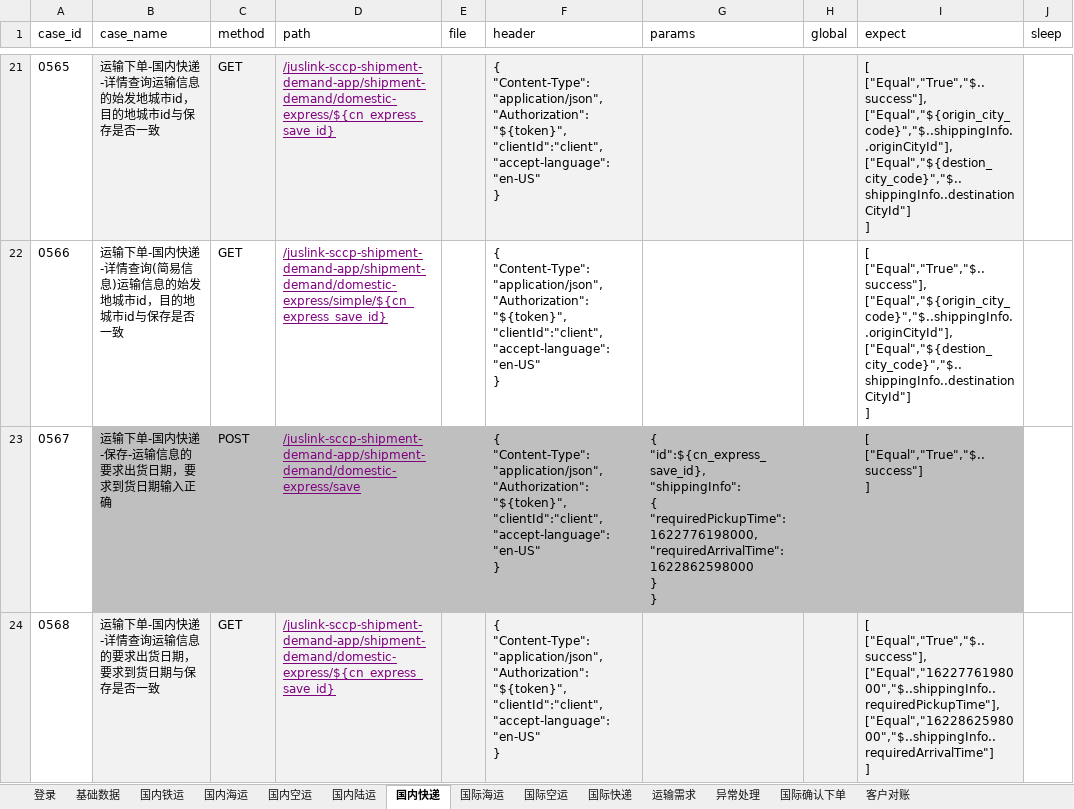
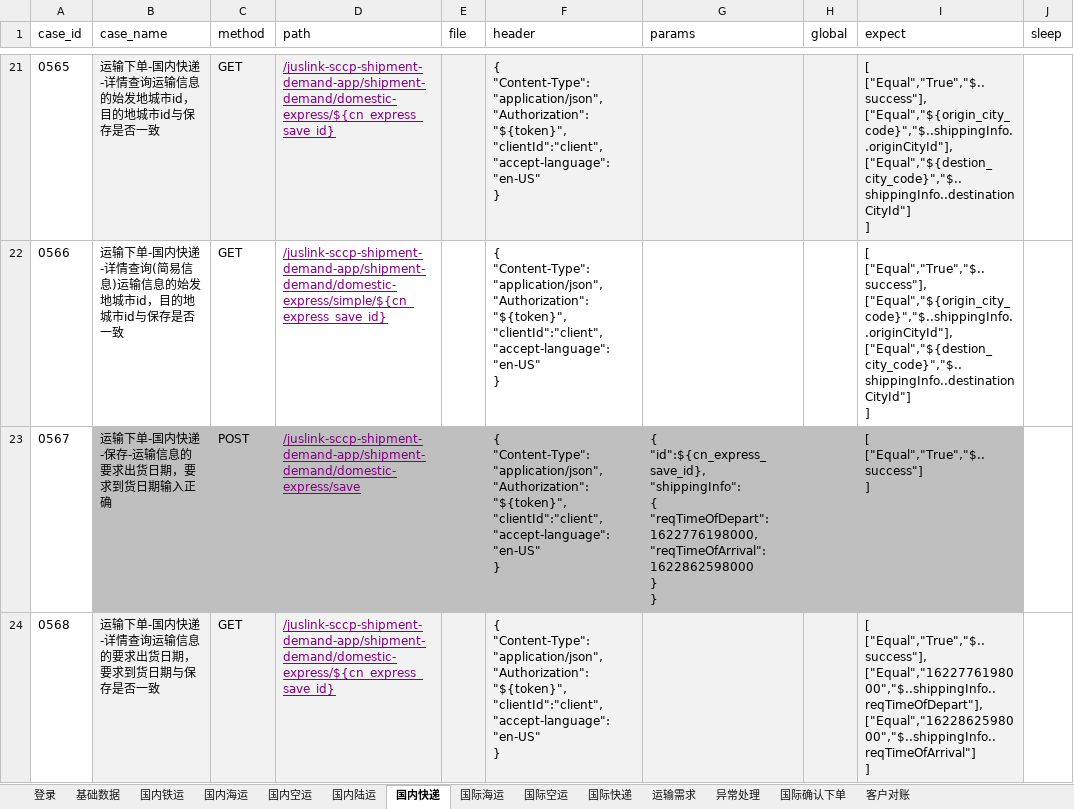
Before and after one commit to tan0833/dynamic_inventory_api, an Excel workbook: data/运输下单测试用例-UAT.xlsx, sheet 国内快递, drawn as a sheet; only a part is shown, gaps mark what is left out; values as stored, in another font and other column widths than the file's, no borders; ↵ is a line break in a cell; the diff covers the shown part only; the diff names each change by its address in the sheet, - before the commit and + after, or states it on an @@ line.

```diff
--- a/data/运输下单测试用例-UAT.xlsx (sheet 国内快递)
+++ b/data/运输下单测试用例-UAT.xlsx (sheet 国内快递)
-G23 (params): …"shippingInfo": ↵ { ↵ "requiredPickupTime": 1622776198000, ↵ "requiredArrivalTime": 1622862598000 ↵ }…
+G23 (params): …"shippingInfo": ↵ { ↵ "reqTimeOfDepart": 1622776198000, ↵ "reqTimeOfArrival": 1622862598000 ↵ }…
-I24 (expect): [ ↵ ["Equal","True","$..success"], ↵ ["Equal","1622776198000","$..shippingInfo..requiredPickupTime"], ↵ ["Equal","1622862598000","$..shippingInfo..requiredArrivalTime"] ↵ ]
+I24 (expect): [ ↵ ["Equal","True","$..success"], ↵ ["Equal","1622776198000","$..shippingInfo..reqTimeOfDepart"], ↵ ["Equal","1622862598000","$..shippingInfo..reqTimeOfArrival"] ↵ ]
```
Also changed, not shown: 7 edited cells elsewhere in this sheet, sheet 国际快递, sheet 国内空运, sheet 国内铁运, sheet 国内陆运, sheet 国内海运, sheet 国际空运, 1 more sheet, data/运输下单测试用例-SIT.xlsx, 29 other files.
